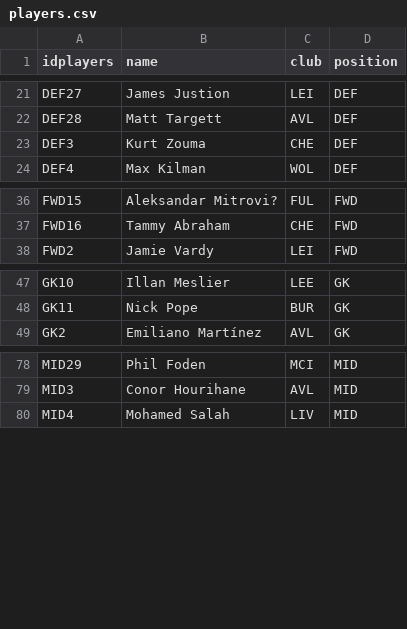
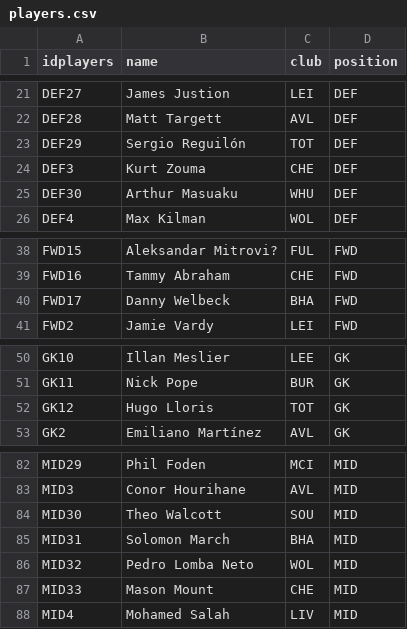
Before and after one commit to abedkristanto/FPL_Prediction, a CSV file: players.csv, drawn as a sheet; only a part is shown, gaps mark what is left out; the diff names each change by its address in the sheet, - before the commit and + after, or states it on an @@ line.

```diff
--- a/players.csv
+++ b/players.csv
+row 23: DEF29 | Sergio Reguilón | TOT | DEF
+row 25: DEF30 | Arthur Masuaku | WHU | DEF
+row 40: FWD17 | Danny Welbeck | BHA | FWD
+row 52: GK12 | Hugo Lloris | TOT | GK
+row 84: MID30 | Theo Walcott | SOU | MID
+row 85: MID31 | Solomon March | BHA | MID
+row 86: MID32 | Pedro Lomba Neto | WOL | MID
+row 87: MID33 | Mason Mount | CHE | MID
```
Also changed, not shown: fdr.csv, performance.csv, 1 other file.
